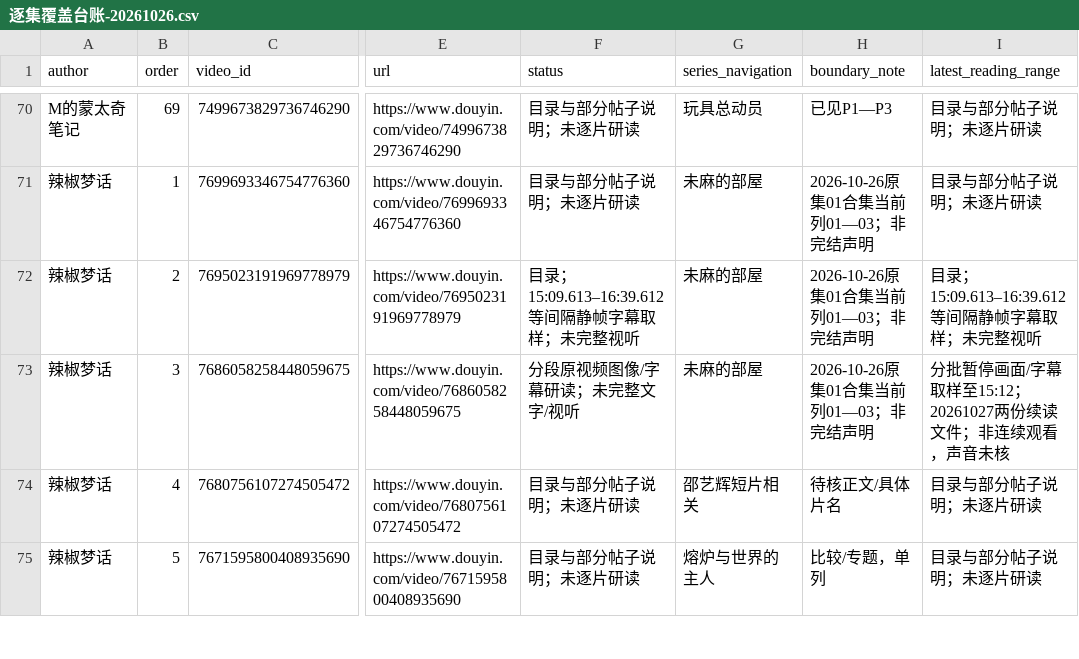
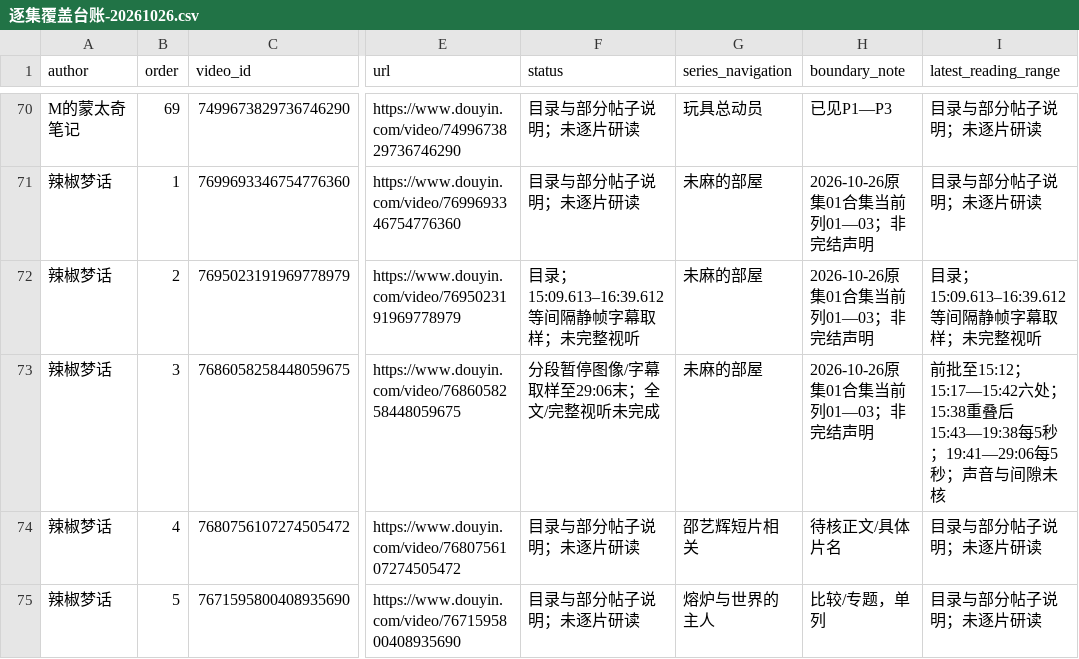
Before and after one commit to 8j-design/film-director-library, a CSV file: projects/director/导演表达/20261026-拉片与整体构思/逐集覆盖台账-20261026.csv, drawn as a sheet; only a part is shown, gaps mark what is left out; the diff names each change by its address in the sheet, - before the commit and + after, or states it on an @@ line.

```diff
--- a/projects/director/导演表达/20261026-拉片与整体构思/逐集覆盖台账-20261026.csv
+++ b/projects/director/导演表达/20261026-拉片与整体构思/逐集覆盖台账-20261026.csv
-F73 (status): 分段原视频图像/字幕研读；未完整文字/视听
+F73 (status): 分段暂停图像/字幕取样至29:06末；全文/完整视听未完成
-I73 (latest_reading_range): 分批暂停画面/字幕取样至15:12；20261027两份续读文件；非连续观看，声音未核
+I73 (latest_reading_range): 前批至15:12；15:17—15:42六处；15:38重叠后15:43—19:38每5秒；19:41—29:06每5秒；声音与间隙未核
```
Also changed, not shown: 18 other files.
